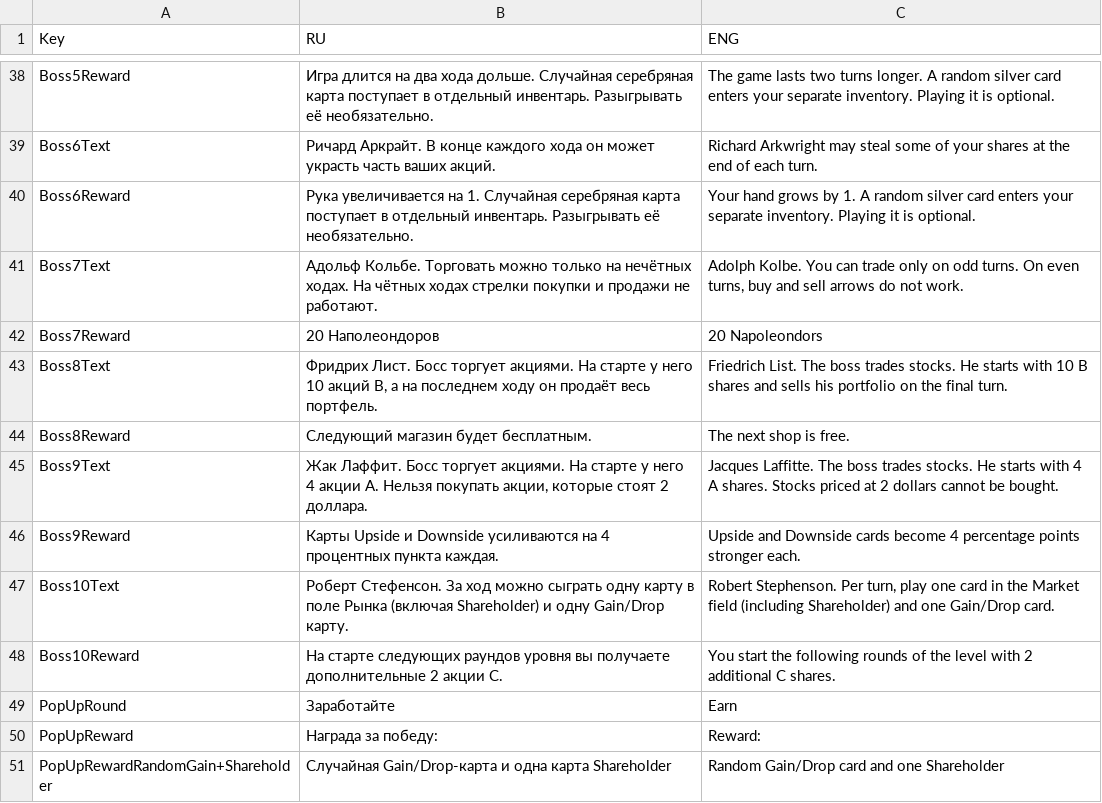
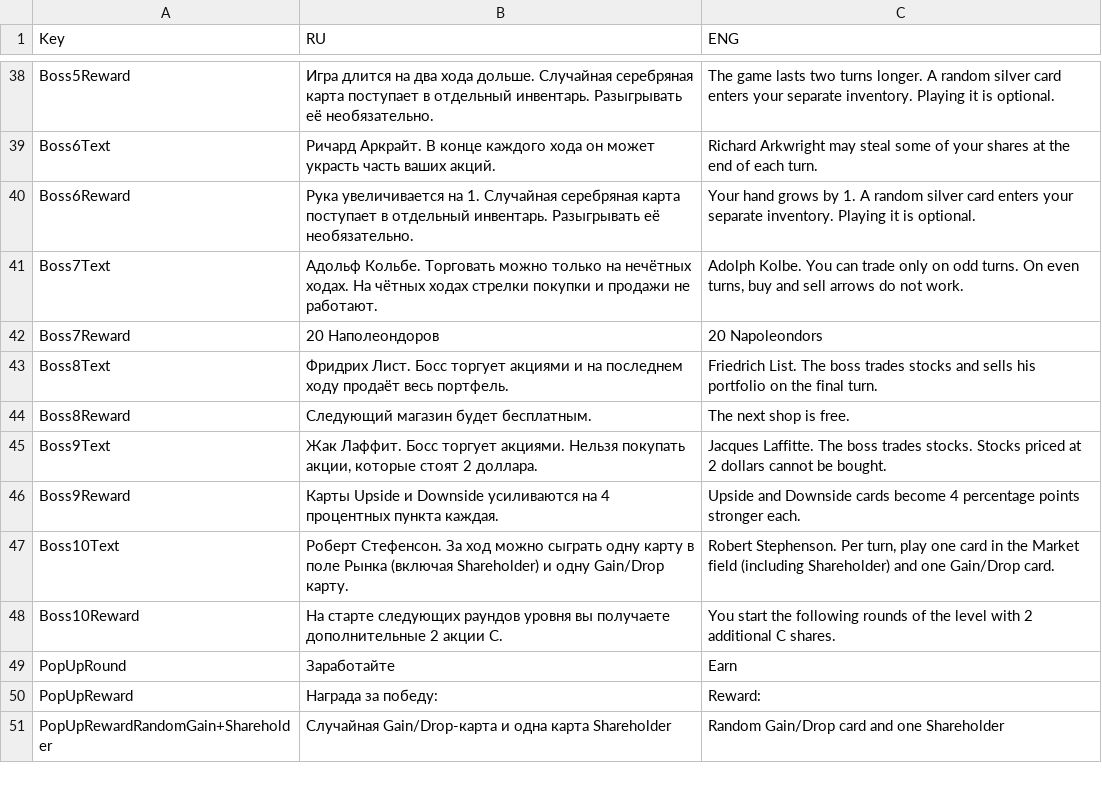
Before and after one commit to shishmanivan/Bressoles, a CSV file: Lang.csv, drawn as a sheet; only a part is shown, gaps mark what is left out.

```diff
--- a/Lang.csv
+++ b/Lang.csv
@@ -42,5 +42,5 @@ Boss7Text;Адольф Кольбе. Торговать можно только
 Boss7Reward;20 Наполеондоров;20 Napoleondors
-Boss8Text;Фридрих Лист. Босс торгует акциями. На старте у него 10 акций B, а на последнем ходу он продаёт весь портфель.;Friedrich List. The boss trades stocks. He starts with 10 B shares and sells his portfolio on the final turn.
+Boss8Text;Фридрих Лист. Босс торгует акциями и на последнем ходу продаёт весь портфель.;Friedrich List. The boss trades stocks and sells his portfolio on the final turn.
 Boss8Reward;Следующий магазин будет бесплатным.;The next shop is free.
-Boss9Text;Жак Лаффит. Босс торгует акциями. На старте у него 4 акции A. Нельзя покупать акции, которые стоят 2 доллара.;Jacques Laffitte. The boss trades stocks. He starts with 4 A shares. Stocks priced at 2 dollars cannot be bought.
+Boss9Text;Жак Лаффит. Босс торгует акциями. Нельзя покупать акции, которые стоят 2 доллара.;Jacques Laffitte. The boss trades stocks. Stocks priced at 2 dollars cannot be bought.
 Boss9Reward;Карты Upside и Downside усиливаются на 4 процентных пункта каждая.;Upside and Downside cards become 4 percentage points stronger each.
```
Also changed, not shown: BossRewards.csv, Cards.csv, 31 other files.
